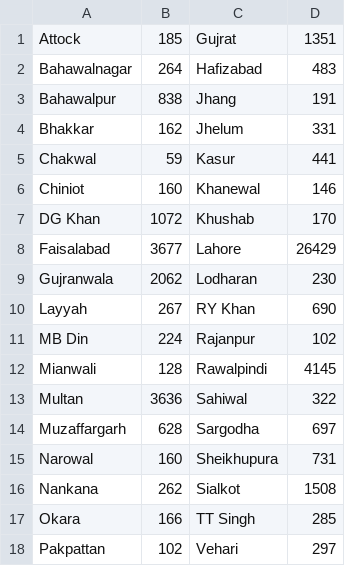
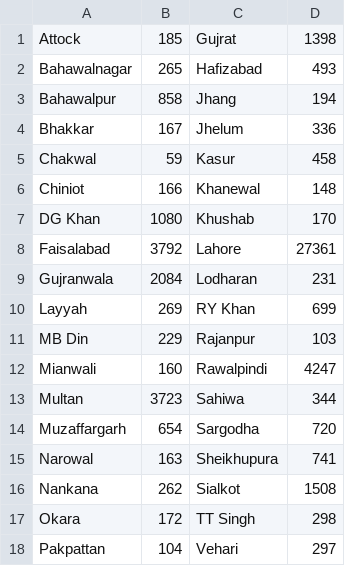
Before and after one commit to amantalreja/PAK-COVID, a CSV file: punjabold.csv, drawn as a sheet.

```diff
--- a/punjabold.csv
+++ b/punjabold.csv
@@ -1,18 +1,18 @@
-Attock,185,Gujrat,1351
-Bahawalnagar,264,Hafizabad,483
-Bahawalpur,838,Jhang,191
-Bhakkar,162,Jhelum,331
-Chakwal,59,Kasur,441
-Chiniot,160,Khanewal,146
-DG Khan,1072,Khushab,170
-Faisalabad,3677,Lahore,26429
-Gujranwala,2062,Lodharan,230
-Layyah,267,RY Khan,690
-MB Din,224,Rajanpur,102
-Mianwali,128,Rawalpindi,4145
-Multan,3636,Sahiwal,322
-Muzaffargarh,628,Sargodha,697
-Narowal,160,Sheikhupura,731
+Attock,185,Gujrat,1398
+Bahawalnagar,265,Hafizabad,493
+Bahawalpur,858,Jhang,194
+Bhakkar,167,Jhelum,336
+Chakwal,59,Kasur,458
+Chiniot,166,Khanewal,148
+DG Khan,1080,Khushab,170
+Faisalabad,3792,Lahore,27361
+Gujranwala,2084,Lodharan,231
+Layyah,269,RY Khan,699
+MB Din,229,Rajanpur,103
+Mianwali,160,Rawalpindi,4247
+Multan,3723,Sahiwa,344
+Muzaffargarh,654,Sargodha,720
+Narowal,163,Sheikhupura,741
 Nankana,262,Sialkot,1508
-Okara,166,TT Singh,285
-Pakpattan,102,Vehari,297
+Okara,172,TT Singh,298
+Pakpattan,104,Vehari,297
```
Also changed, not shown: punjabnew.csv.
